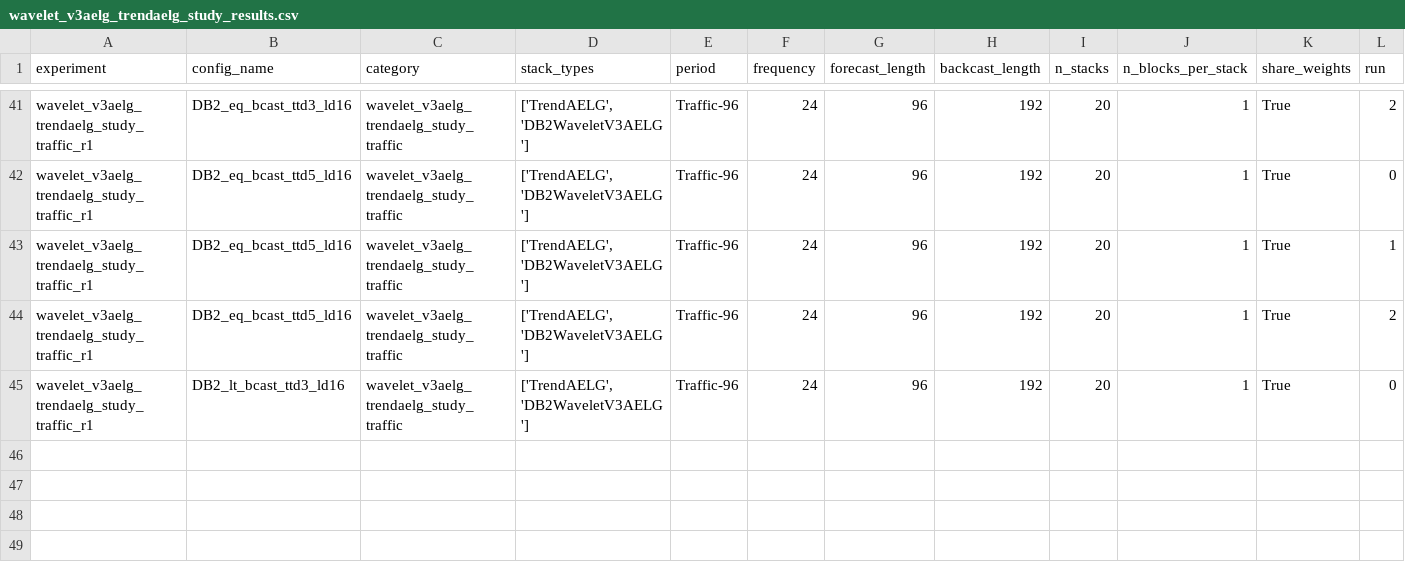
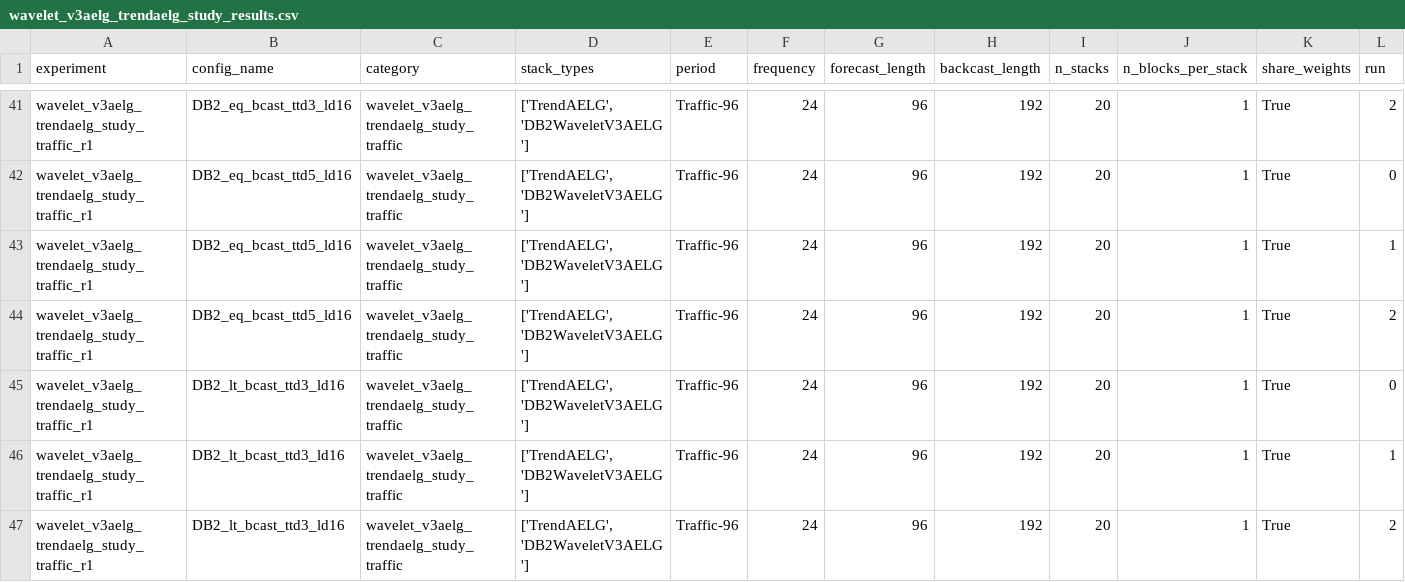
Before and after one commit to realdanielbyrne/PEN-BEATS, a CSV file: experiments/results/traffic/wavelet_v3aelg_trendaelg_study_results.csv, drawn as a sheet; only a part is shown, gaps mark what is left out; rows hold the shown columns only; the diff names each change by its address in the sheet, - before the commit and + after, or states it on an @@ line.

```diff
--- a/experiments/results/traffic/wavelet_v3aelg_trendaelg_study_results.csv
+++ b/experiments/results/traffic/wavelet_v3aelg_trendaelg_study_results.csv
+row 46: wavelet_v3aelg_trendaelg_study_traffic_r1 | DB2_lt_bcast_ttd3_ld16 | wavelet_v3aelg_trendaelg_study_traffic | ['TrendAELG', 'DB2WaveletV3AELG'] | Traffic-96 | 24 | 96 | 192 | 20 | 1 | True | 1
+row 47: wavelet_v3aelg_trendaelg_study_traffic_r1 | DB2_lt_bcast_ttd3_ld16 | wavelet_v3aelg_trendaelg_study_traffic | ['TrendAELG', 'DB2WaveletV3AELG'] | Traffic-96 | 24 | 96 | 192 | 20 | 1 | True | 2
```
Also changed, not shown: 1 other file.
